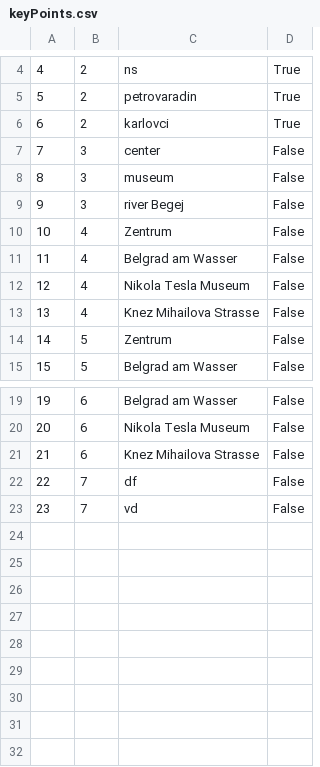
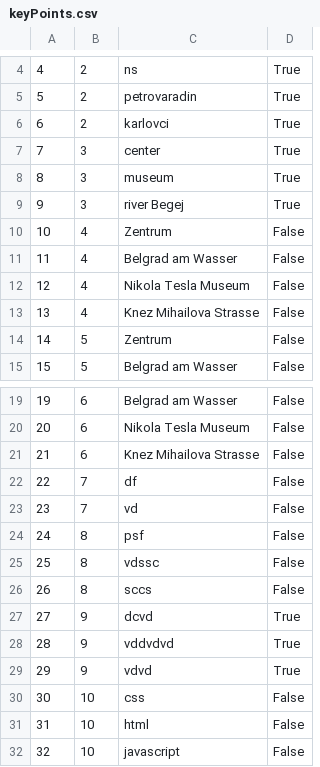
Before and after one commit to marko-nikolic01/travel-agency, a CSV file: TravelAgency/TravelAgency/Resources/Data/keyPoints.csv, drawn as a sheet; only a part is shown, gaps mark what is left out.

```diff
--- a/TravelAgency/TravelAgency/Resources/Data/keyPoints.csv
+++ b/TravelAgency/TravelAgency/Resources/Data/keyPoints.csv
@@ -6,5 +6,5 @@
 6|2|karlovci|True
-7|3|center|False
-8|3|museum|False
-9|3|river Begej|False
+7|3|center|True
+8|3|museum|True
+9|3|river Begej|True
 10|4|Zentrum|False
@@ -23 +23,10 @@
 23|7|vd|False
+24|8|psf|False
+25|8|vdssc|False
+26|8|sccs|False
+27|9|dcvd|True
+28|9|vddvdvd|True
+29|9|vdvd|True
+30|10|css|False
+31|10|html|False
+32|10|javascript|False
```
Also changed, not shown: TravelAgency/TravelAgency/Resources/Data/photos.csv, TravelAgency/TravelAgency/Resources/Data/tours.csv, 13 other files.
